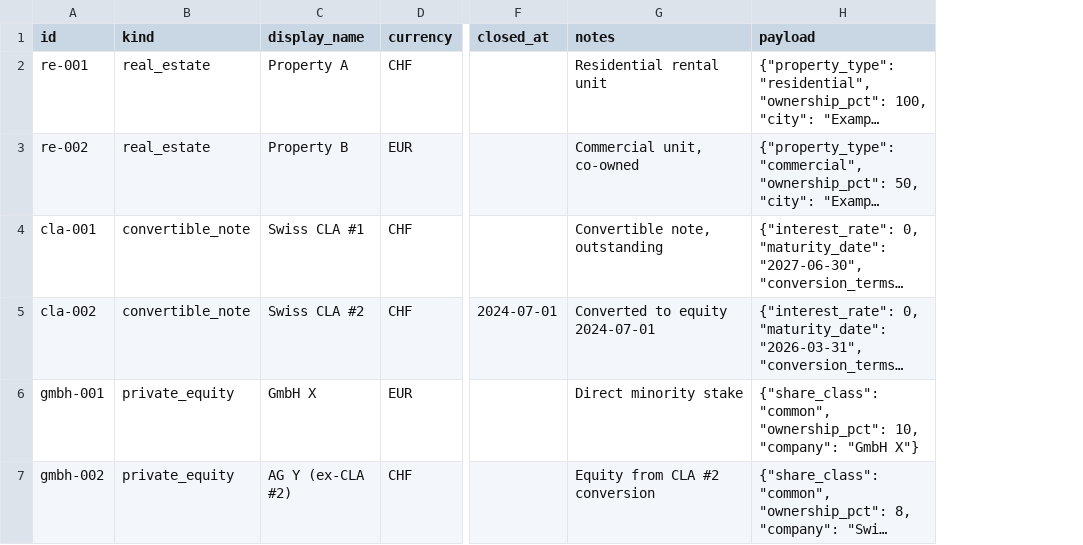
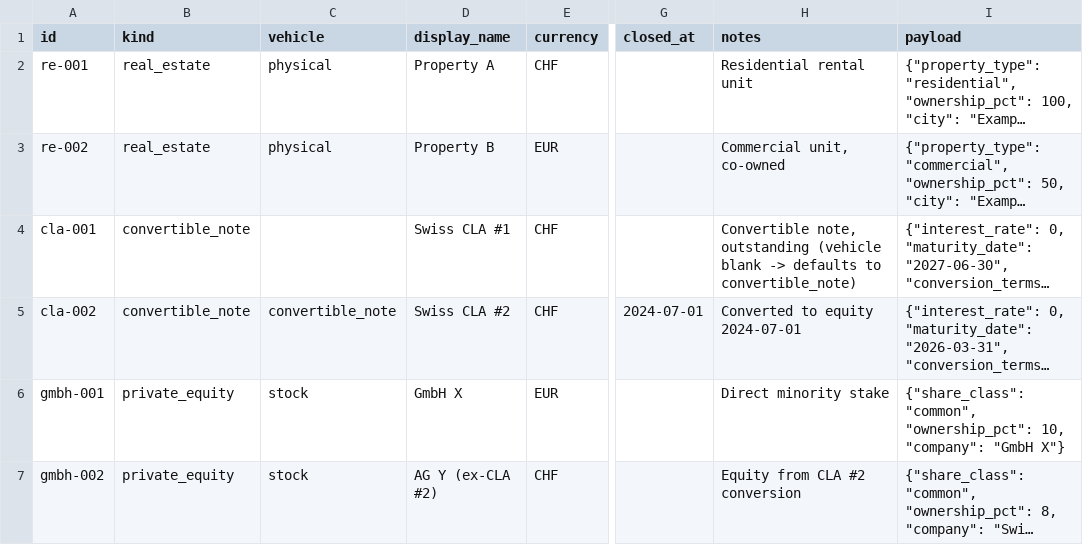
Before and after one commit to smartpointer-com/wealthdb, a CSV file: collectors/manual/examples/positions.csv, drawn as a sheet; only a part is shown, gaps mark what is left out; long unchanged cells end in …; addresses are those after the commit; the diff names each change by its address in the sheet, - before the commit and + after, or states it on an @@ line.

Commit message:
manual: add optional vehicle column to positions CSV
Stage 1 of the taxonomy migration (docs/TAXONOMY-PLAN.md). The
manual collector is the one place the owner classifies holdings by
hand, so positions.csv gains an optional `vehicle` column (the
wrapper dimension of the 2-D taxonomy). `kind` is unchanged — still
the legacy asset_class. When `vehicle` is blank it defaults from
`kind` (real_estate→physical, private_equity→stock, spv→spv,
private_fund→fund, convertible_note→convertible_note,
mortgage→mortgage, other→other), so existing CSVs load unchanged;
set it explicitly on a kind=other row (escrow / loan) to carry the
right wrapper into gold. New silver migration 0002; POSITION_VEHICLES
vocabulary + validation in load.py.

```diff
--- a/collectors/manual/examples/positions.csv
+++ b/collectors/manual/examples/positions.csv
+column C (vehicle), rows 2-7: physical | physical |  | convertible_note | stock | stock
-H4 (notes): …note, outstanding
+H4 (notes): …note, outstanding (vehicle blank -> defaults to convertible_note)
```
Also changed, not shown: 5 other files.
